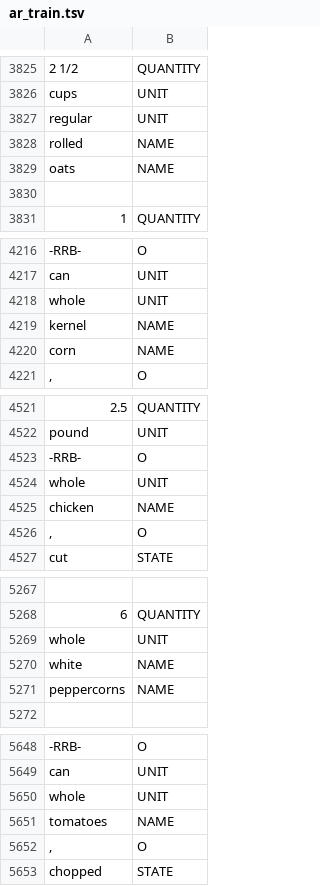
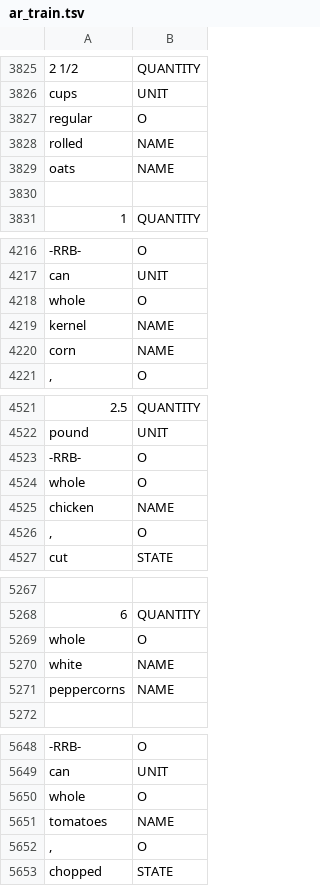
Before and after one commit to khasmamad99/FoodsterDataProcessing, a TSV file: assets/data/ar_train.tsv, drawn as a sheet; only a part is shown, gaps mark what is left out; the diff covers the shown part only; the diff names each change by its address in the sheet, - before the commit and + after, or states it on an @@ line.

```diff
--- a/assets/data/ar_train.tsv
+++ b/assets/data/ar_train.tsv
-B3827: UNIT
+B3827: O
-B4218: UNIT
+B4218: O
-B4524: UNIT
+B4524: O
-B5269: UNIT
+B5269: O
-B5650: UNIT
+B5650: O
```
Also changed, not shown: 12 edited cells elsewhere in this file, 2 other files.
